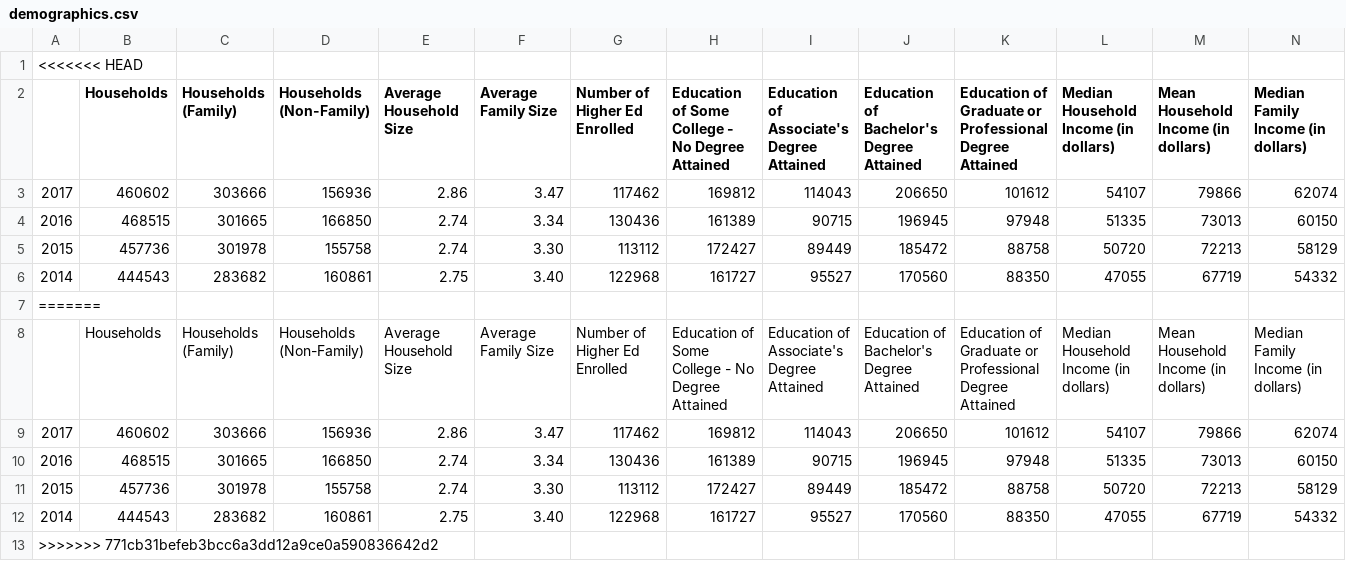
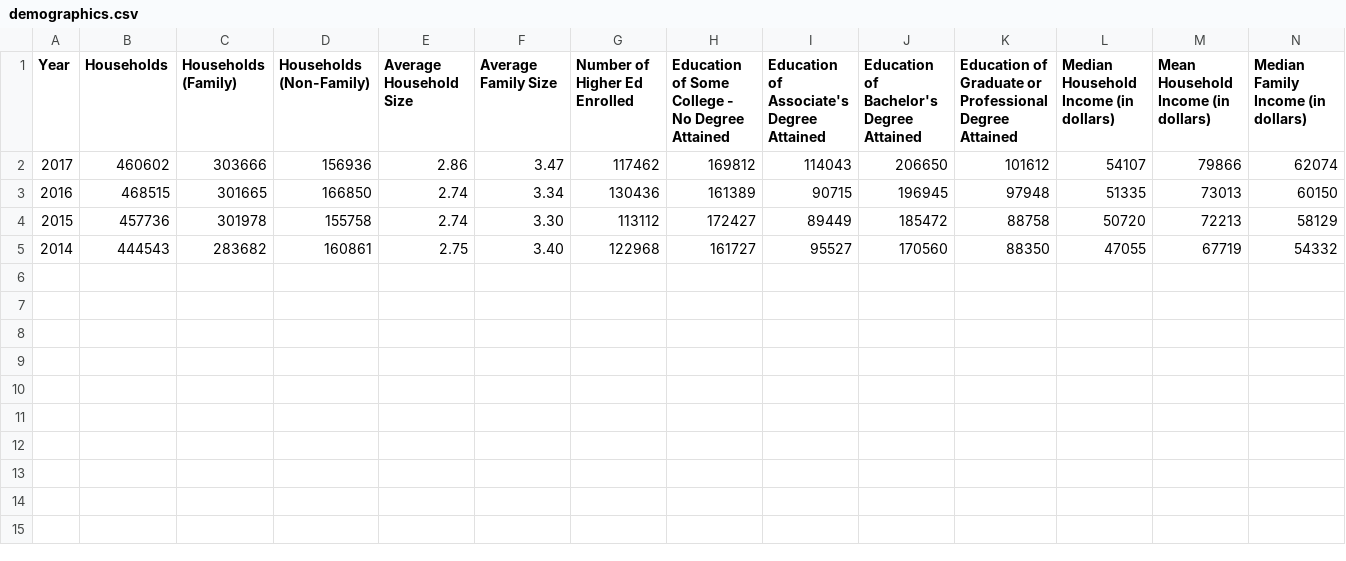
Before and after one commit to elizabethjaye/Project1-Repository, a CSV file: Resources/demographics.csv, drawn as a sheet; only a part is shown; removed rows and columns are numbered as before the commit, all else as after; rows hold the shown columns only; the diff names each change by its address in the sheet, - before the commit and + after, or states it on an @@ line.

```diff
--- a/Resources/demographics.csv
+++ b/Resources/demographics.csv
-row 1: <<<<<<< HEAD
-A1: (empty)
+A1: Year
-row 7: =======
-row 8:  | Households | Households (Family) | Households (Non-Family) | Average Household Size | Average Family Size | Number of Higher Ed Enrolled | Education of Some College - No Degree Attained | Education of Associate's Degree Attained | Education of Bachelor's Degree Attained | Education of Graduate or Professional Degree Attained | Median Household Income (in dollars) | Mean Household Income (in dollars) | Median Family Income (in dollars)
-row 9: 2017 | 460602 | 303666 | 156936 | 2.86 | 3.47 | 117462 | 169812 | 114043 | 206650 | 101612 | 54107 | 79866 | 62074
-row 10: 2016 | 468515 | 301665 | 166850 | 2.74 | 3.34 | 130436 | 161389 | 90715 | 196945 | 97948 | 51335 | 73013 | 60150
-row 11: 2015 | 457736 | 301978 | 155758 | 2.74 | 3.30 | 113112 | 172427 | 89449 | 185472 | 88758 | 50720 | 72213 | 58129
-row 12: 2014 | 444543 | 283682 | 160861 | 2.75 | 3.40 | 122968 | 161727 | 95527 | 170560 | 88350 | 47055 | 67719 | 54332
-row 13: >>>>>>> 771cb31befeb3bcc6a3dd12a9ce0a590836642d2
```
Also changed, not shown: 1 other file.
